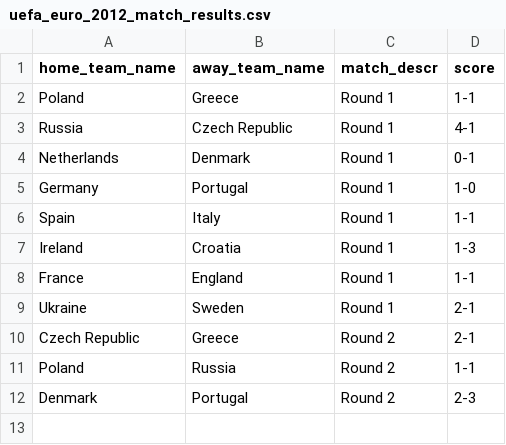
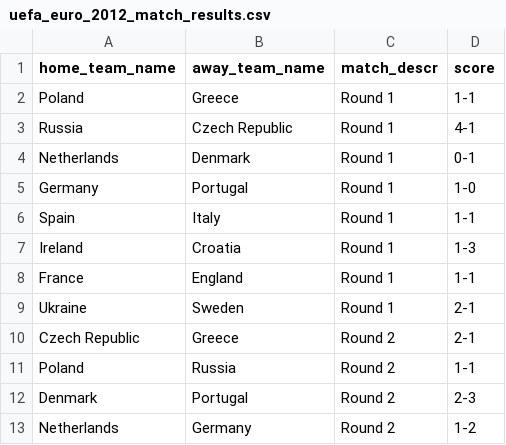
Before and after one commit to torehau/contestadors, a CSV file: lib/tasks/uefa_euro_2012_match_results.csv, drawn as a sheet.

Commit message:
netherlands - germany 1-2

```diff
--- a/lib/tasks/uefa_euro_2012_match_results.csv
+++ b/lib/tasks/uefa_euro_2012_match_results.csv
@@ -12 +12,2 @@ Poland,Russia,Round 2,1-1
 Denmark,Portugal,Round 2,2-3
+Netherlands,Germany,Round 2,1-2
```
